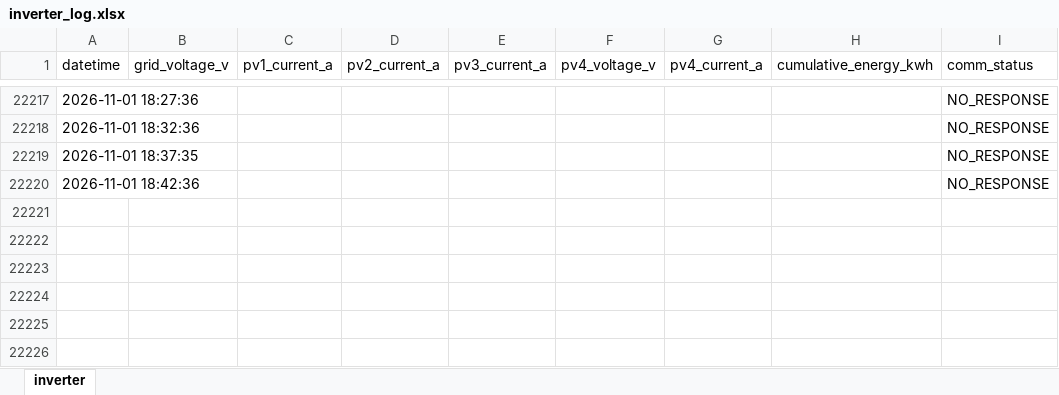
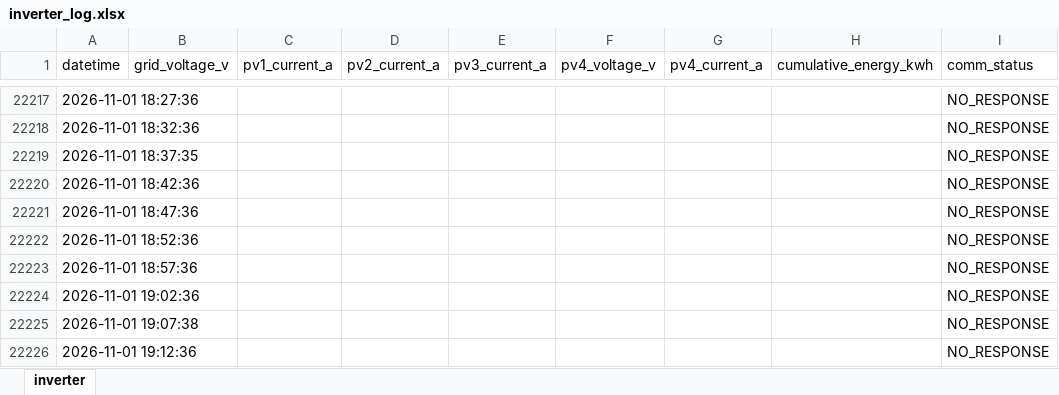
Before and after one commit to moonchankyoung0907/solar-lstm-prediction, an Excel workbook: inverter_log.xlsx, sheet inverter, drawn as a sheet; only a part is shown, gaps mark what is left out; values as stored, in another font and other column widths than the file's, no borders; the diff names each change by its address in the sheet, - before the commit and + after, or states it on an @@ line.

Commit message:
auto: inverter data update

```diff
--- a/inverter_log.xlsx (sheet inverter)
+++ b/inverter_log.xlsx (sheet inverter)
+row 22221: 2026-11-01 18:47:36 |  |  |  |  |  |  |  | NO_RESPONSE
+row 22222: 2026-11-01 18:52:36 |  |  |  |  |  |  |  | NO_RESPONSE
+row 22223: 2026-11-01 18:57:36 |  |  |  |  |  |  |  | NO_RESPONSE
+row 22224: 2026-11-01 19:02:36 |  |  |  |  |  |  |  | NO_RESPONSE
+row 22225: 2026-11-01 19:07:38 |  |  |  |  |  |  |  | NO_RESPONSE
+row 22226: 2026-11-01 19:12:36 |  |  |  |  |  |  |  | NO_RESPONSE
```
